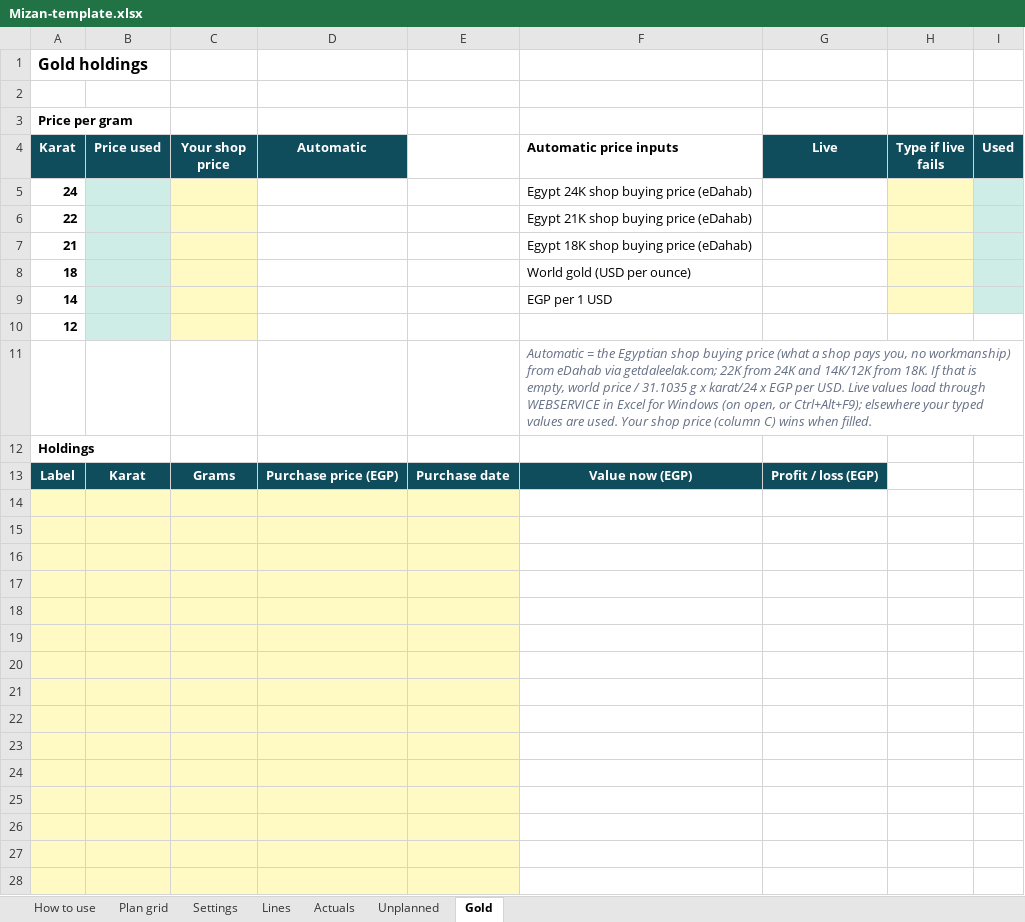
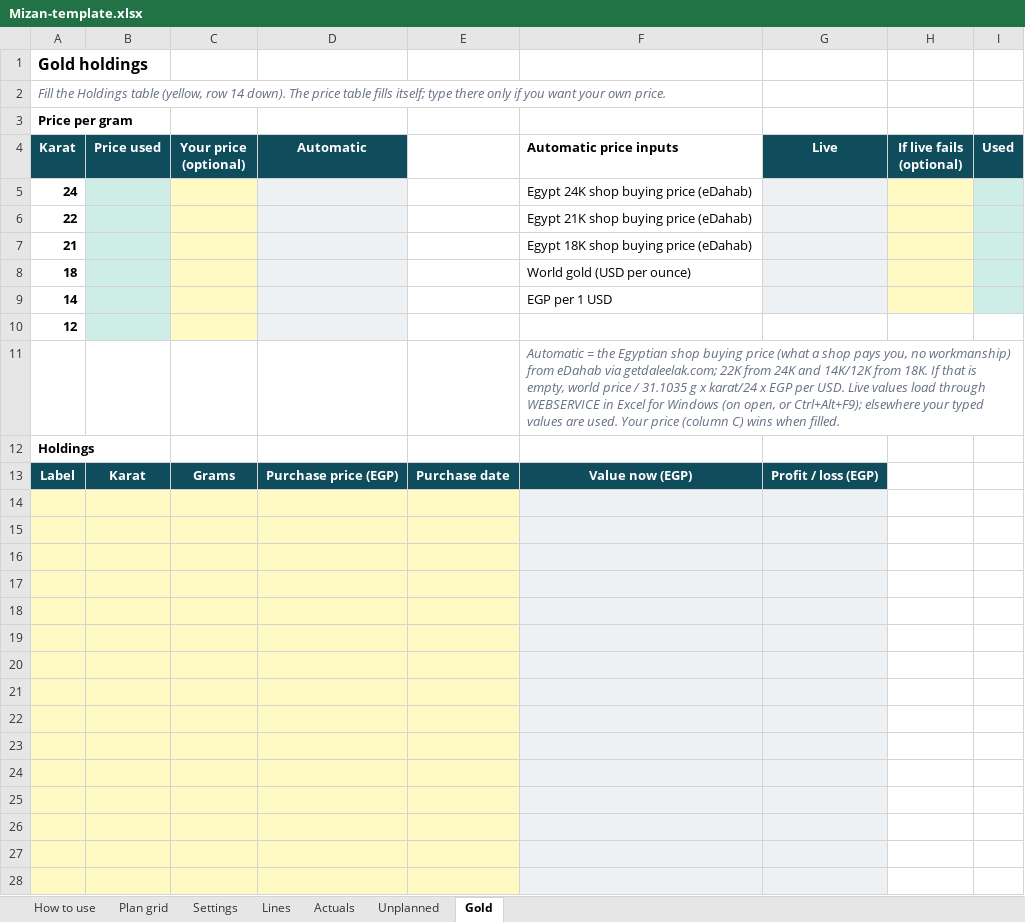
Before and after one commit to MohamedAdel9572/Mizan-personal-finance-tracker, an Excel workbook: public/Mizan-template.xlsx, sheet Gold, drawn as a sheet; only a part is shown; values as stored, in another font and other column widths than the file's, no borders; the diff covers the shown part only; the diff names each change by its address in the sheet, - before the commit and + after, or states it on an @@ line.

```diff
--- a/public/Mizan-template.xlsx (sheet Gold)
+++ b/public/Mizan-template.xlsx (sheet Gold)
-A2 (Karat): (empty)
+A2 (Karat): Fill the Holdings table (yellow, row 14 down). The price table fills itself; type there only if you want your own price.
-C4: Your shop price
+C4: Your price (optional)
-H4: Type if live fails
+H4: If live fails (optional)
-D5:D10 fill: none
+D5:D10 fill: #EEF1F4
-G5:G9 fill: none
+G5:G9 fill: #EEF1F4
-F11 (Automatic price inputs): …used. Your shop price (column…
+F11 (Automatic price inputs): …used. Your price (column…
-F14:G28 fill: none
+F14:G28 fill: #EEF1F4
```
Also changed, not shown: cell formats elsewhere in this sheet, sheet How to use, sheet Settings, sheet Actuals, sheet Unplanned, sheet Lines.
